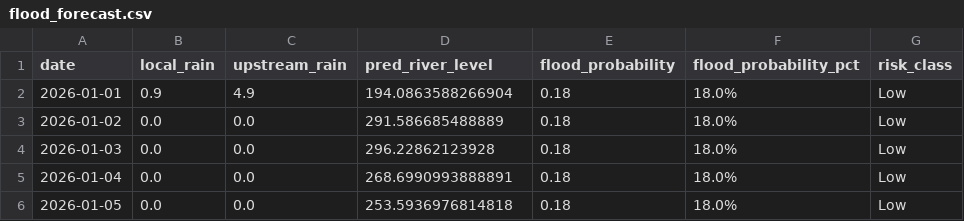
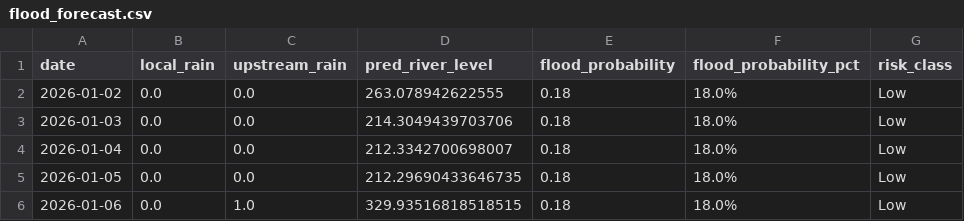
Before and after one commit to keshavkhandelwal13/Matsya-Flood-detector, a CSV file: backend/flood_detector/flood_forecast.csv, drawn as a sheet.

```diff
--- a/backend/flood_detector/flood_forecast.csv
+++ b/backend/flood_detector/flood_forecast.csv
@@ -1,6 +1,6 @@
 date,local_rain,upstream_rain,pred_river_level,flood_probability,flood_probability_pct,risk_class
-2026-01-01,0.9,4.9,194.0863588266904,0.18,18.0%,Low
-2026-01-02,0.0,0.0,291.586685488889,0.18,18.0%,Low
-2026-01-03,0.0,0.0,296.22862123928,0.18,18.0%,Low
-2026-01-04,0.0,0.0,268.6990993888891,0.18,18.0%,Low
-2026-01-05,0.0,0.0,253.5936976814818,0.18,18.0%,Low
+2026-01-02,0.0,0.0,263.078942622555,0.18,18.0%,Low
+2026-01-03,0.0,0.0,214.3049439703706,0.18,18.0%,Low
+2026-01-04,0.0,0.0,212.3342700698007,0.18,18.0%,Low
+2026-01-05,0.0,0.0,212.29690433646735,0.18,18.0%,Low
+2026-01-06,0.0,1.0,329.93516818518515,0.18,18.0%,Low
```
Also changed, not shown: backend/csv_generator/flood_prediction.csv, 3 other files.
